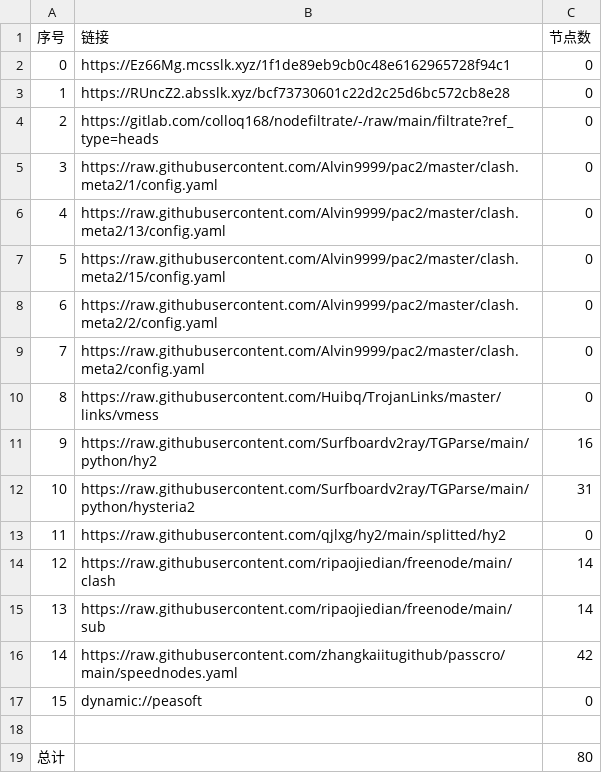
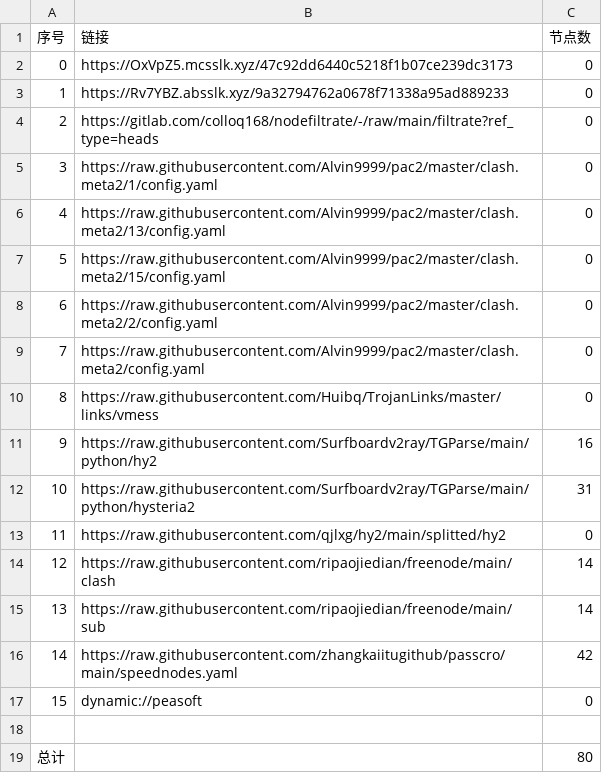
Before and after one commit to chengaopan/AutoMergePublicNodes, a CSV file: list_result.csv, drawn as a sheet.

```diff
--- a/list_result.csv
+++ b/list_result.csv
@@ -1,4 +1,4 @@
 序号,链接,节点数
-0,https://Ez66Mg.mcsslk.xyz/1f1de89eb9cb0c48e6162965728f94c1,0
-1,https://RUncZ2.absslk.xyz/bcf73730601c22d2c25d6bc572cb8e28,0
+0,https://OxVpZ5.mcsslk.xyz/47c92dd6440c5218f1b07ce239dc3173,0
+1,https://Rv7YBZ.absslk.xyz/9a32794762a0678f71338a95ad889233,0
 2,https://gitlab.com/colloq168/nodefiltrate/-/raw/main/filtrate?ref_type=heads,0
```
Also changed, not shown: 3 other files.
